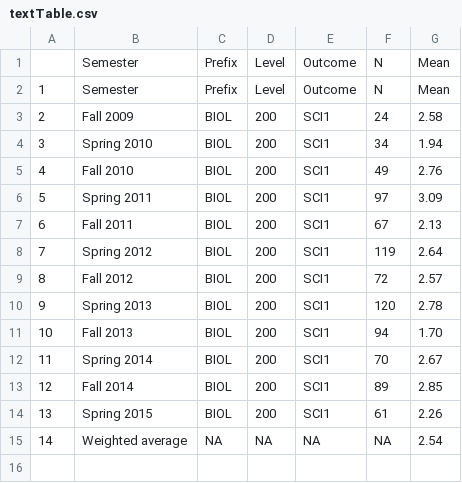
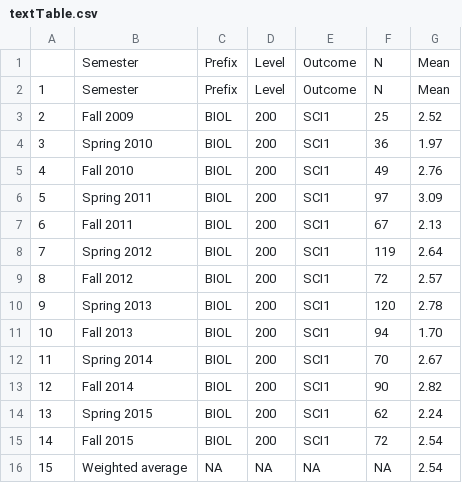
Before and after one commit to WeeBeasties/Example_Forest_Plot, a CSV file: textTable.csv, drawn as a sheet; addresses are those after the commit; the diff names each change by its address in the sheet, - before the commit and + after, or states it on an @@ line.

```diff
--- a/textTable.csv
+++ b/textTable.csv
-F3: 24
+F3: 25
-G3: 2.58
+G3: 2.52
-F4: 34
+F4: 36
-G4: 1.94
+G4: 1.97
-F13: 89
+F13: 90
-G13: 2.85
+G13: 2.82
-F14: 61
+F14: 62
-G14: 2.26
+G14: 2.24
+row 15: 14 | Fall 2015 | BIOL | 200 | SCI1 | 72 | 2.54
@@ column A renumbered from row 16 down @@
```
Also changed, not shown: 8 other files.
